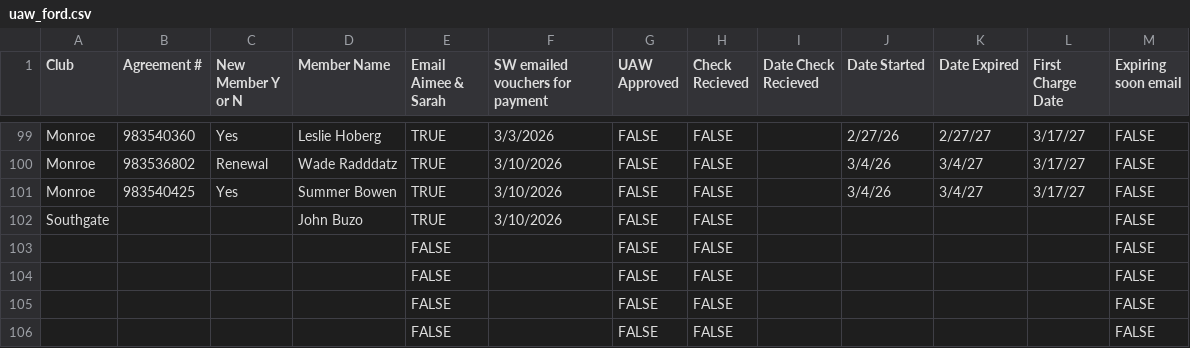
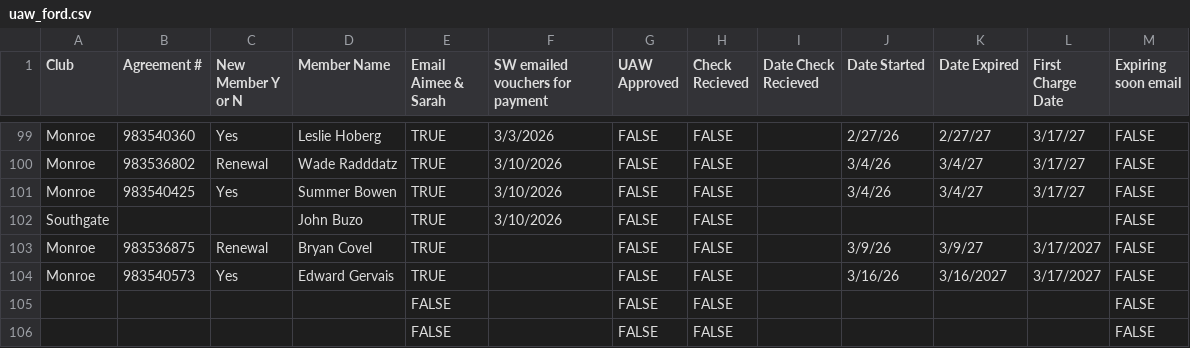
Before and after one commit to ezcpu/HW-Dashboard, a CSV file: data/uaw_ford.csv, drawn as a sheet; only a part is shown, gaps mark what is left out.

```diff
--- a/data/uaw_ford.csv
+++ b/data/uaw_ford.csv
@@ -102,4 +102,4 @@ Monroe,983540425,Yes,Summer Bowen,TRUE,3/10/2026,FALSE,FALSE,,3/4/26,3/4/27,3/17
 Southgate,,,John Buzo,TRUE,3/10/2026,FALSE,FALSE,,,,,FALSE
-,,,,FALSE,,FALSE,FALSE,,,,,FALSE
-,,,,FALSE,,FALSE,FALSE,,,,,FALSE
+Monroe,983536875,Renewal,Bryan Covel,TRUE,,FALSE,FALSE,,3/9/26,3/9/27,3/17/2027,FALSE
+Monroe,983540573,Yes,Edward Gervais,TRUE,,FALSE,FALSE,,3/16/26,3/16/2027,3/17/2027,FALSE
 ,,,,FALSE,,FALSE,FALSE,,,,,FALSE
```
